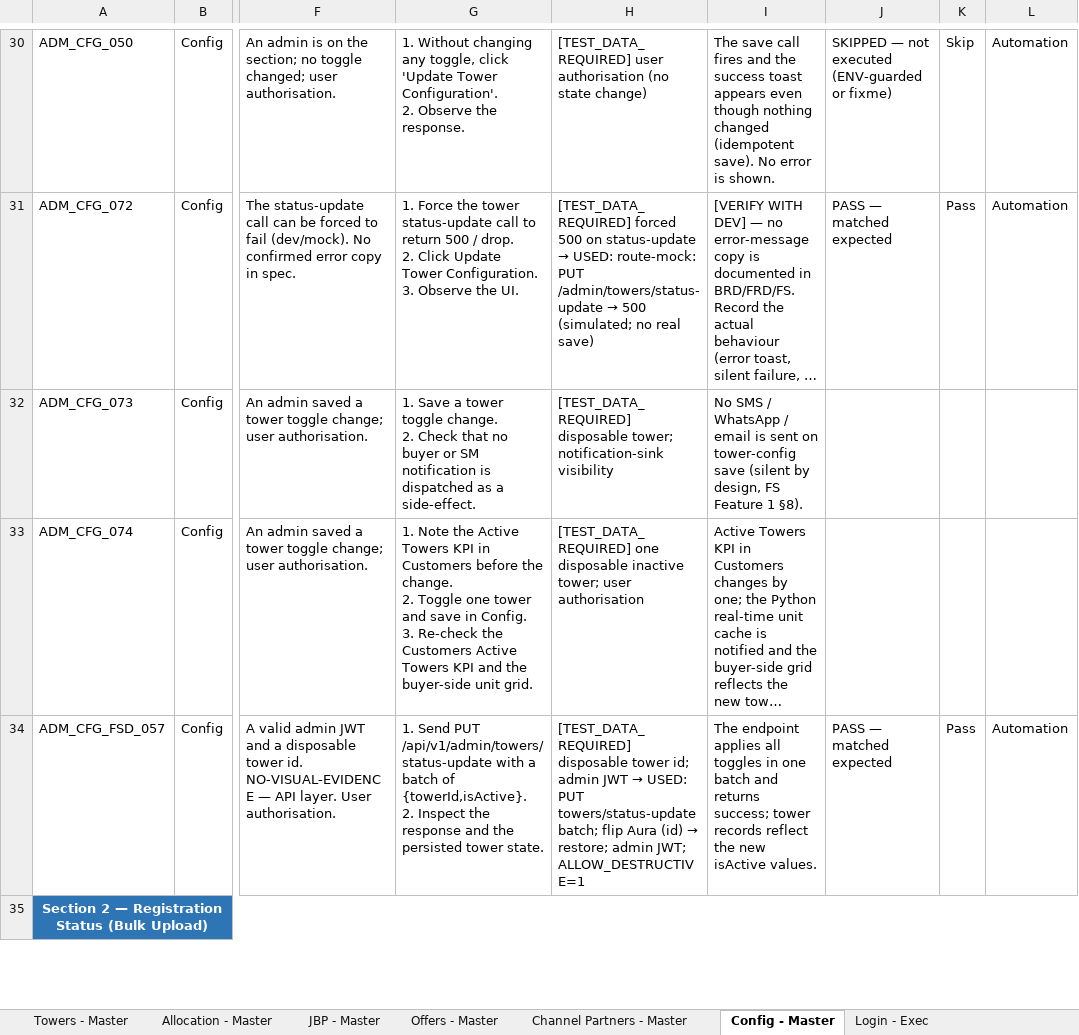
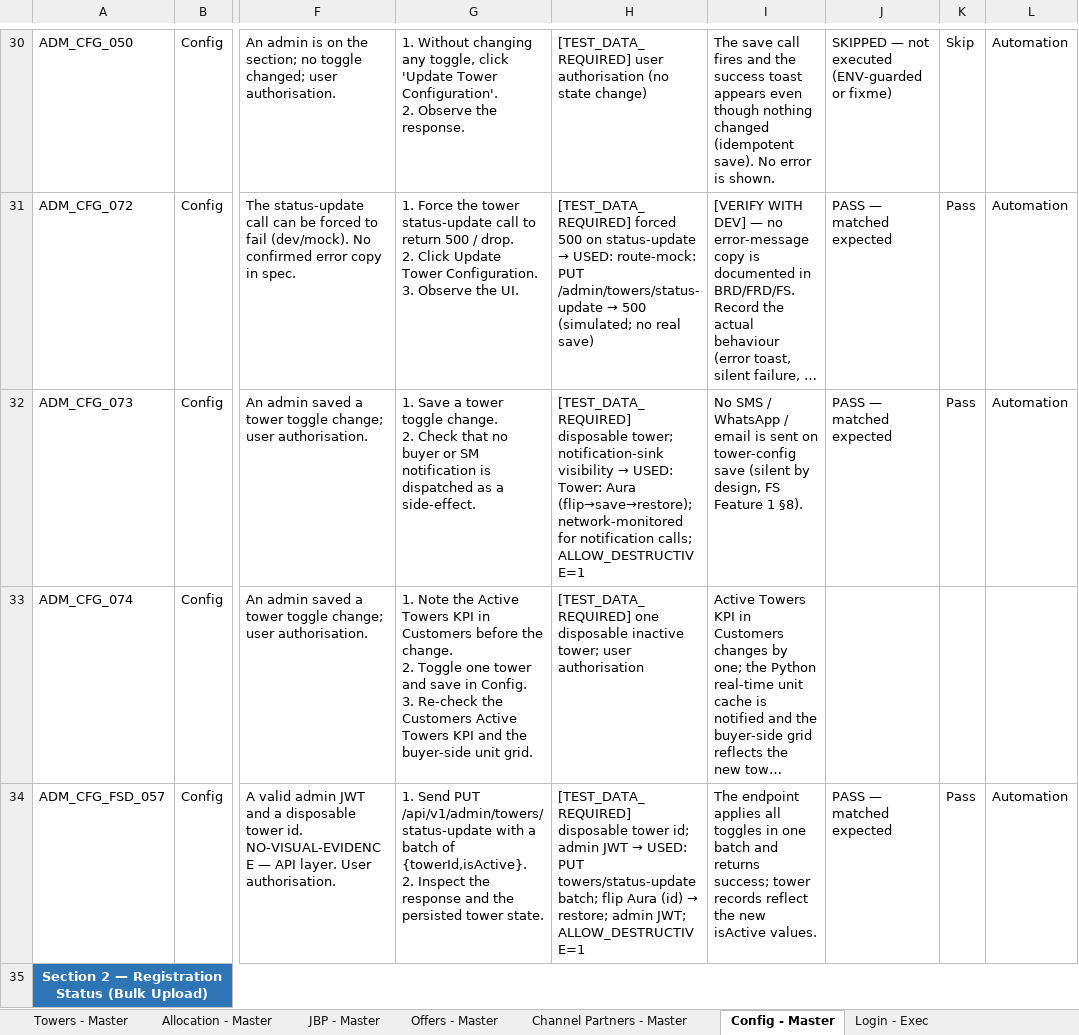
Before and after one commit to Anjalijha2/AI-Automation-hoabl, an Excel workbook: manual-qa-repository/07-execution/TestCases-AdminPortal.xlsx, sheet Config - Master, drawn as a sheet; only a part is shown, gaps mark what is left out; long unchanged cells end in …; values as stored, in another font and other column widths than the file's, no borders; the diff names each change by its address in the sheet, - before the commit and + after, or states it on an @@ line.

```diff
--- a/manual-qa-repository/07-execution/TestCases-AdminPortal.xlsx (sheet Config - Master)
+++ b/manual-qa-repository/07-execution/TestCases-AdminPortal.xlsx (sheet Config - Master)
@@ H32: …notification-sink visibility → …notification-sink visibility → USED: Tower: Aura (flip→save→restore); network-monitored for notification calls; ALLOW_DESTRUCTIVE=1 @@
-J32: (empty)
+J32: PASS — matched expected
-K32: (empty)
+K32: Pass
-L32: (empty)
+L32: Automation
```
Also changed, not shown: sheet Config - Exec, 2 other files.
